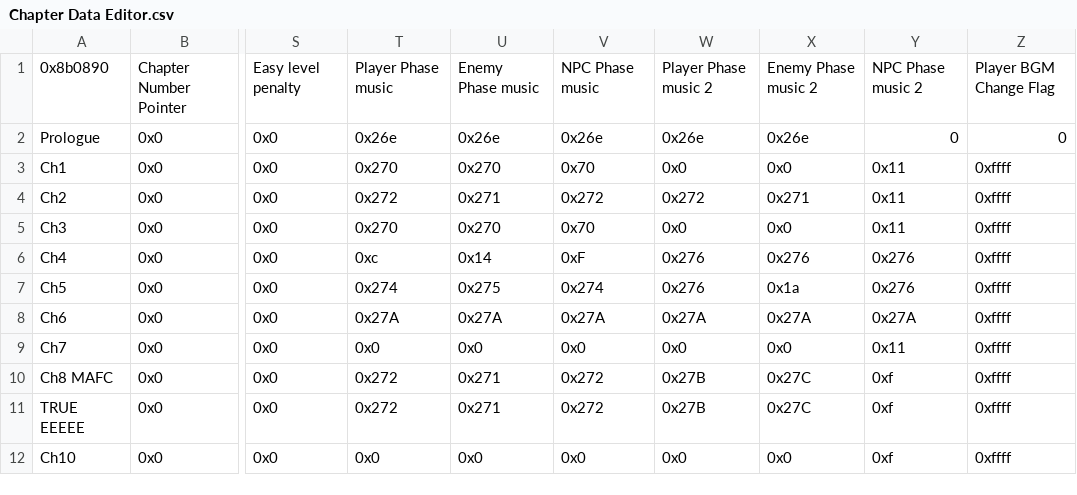
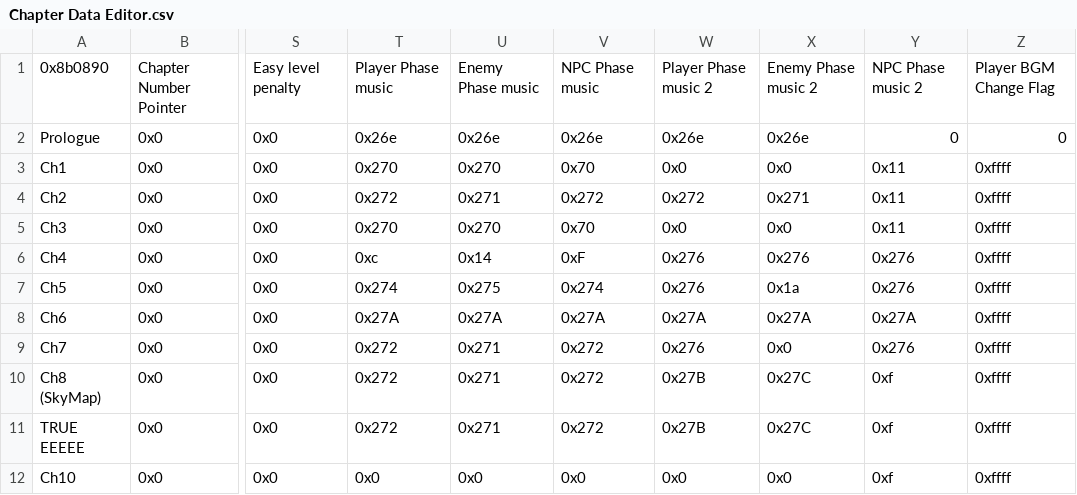
Before and after one commit to Alaric112/SkillSystem_FE8-master, a CSV file: Tables/FE8 Nightmare modules/Chapter data editor/Chapter Data Editor.csv, drawn as a sheet; only a part is shown, gaps mark what is left out; the diff names each change by its address in the sheet, - before the commit and + after, or states it on an @@ line.

```diff
--- a/Tables/FE8 Nightmare modules/Chapter data editor/Chapter Data Editor.csv
+++ b/Tables/FE8 Nightmare modules/Chapter data editor/Chapter Data Editor.csv
-T9: 0x0
+T9: 0x272
-U9: 0x0
+U9: 0x271
-V9: 0x0
+V9: 0x272
-W9: 0x0
+W9: 0x276
-Y9: 0x11
+Y9: 0x276
-A10: Ch8 MAFC
+A10: Ch8 (SkyMap)
```
Also changed, not shown: Tables/FE8 Nightmare modules/Class & Character editors/FE8 Character Editor.csv, 55 other files.
